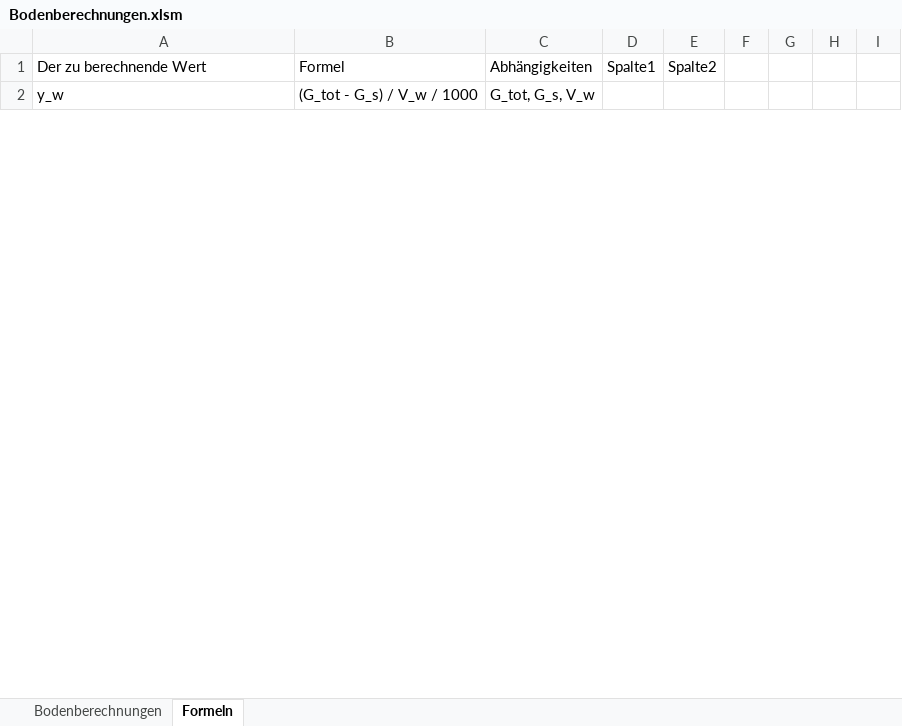
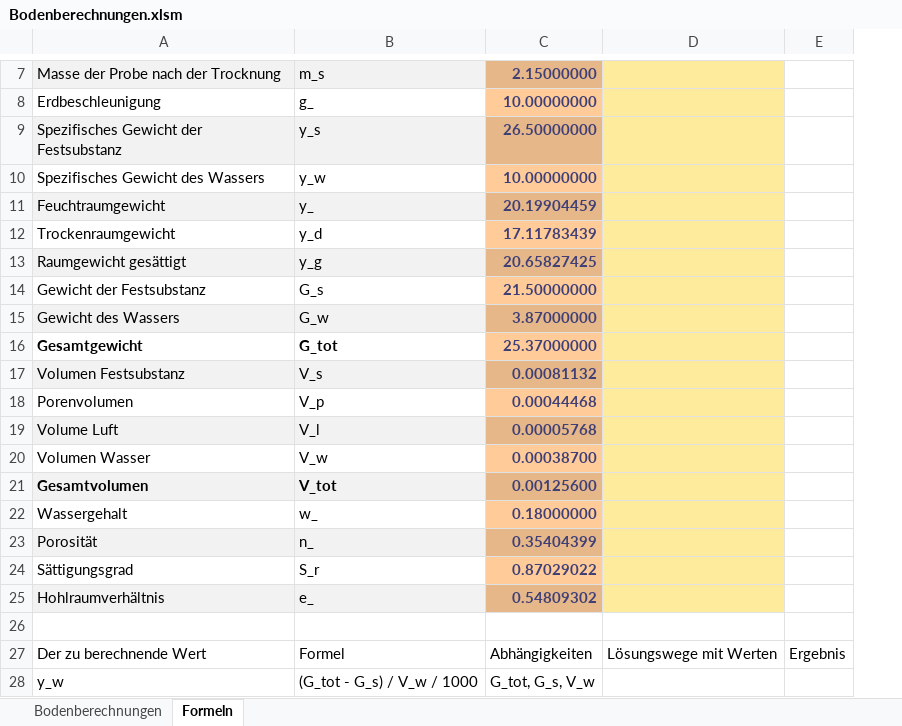
Before and after one commit to Oroxzy/Berechnungshilfen, an Excel workbook: Excel/GB Grundbau/Bodenberechnungen.xlsm, sheet Formeln, drawn as a sheet; only a part is shown, gaps mark what is left out; values as stored, in another font and other column widths than the file's, no borders; charts and pictures and table styles not drawn; removed rows and columns are numbered as before the commit, all else as after; the diff covers the shown part only; the diff names each change by its address in the sheet, - before the commit and + after, or states it on an @@ line.

Commit message:
Update Bodenberechnungen.xlsm

```diff
--- a/Excel/GB Grundbau/Bodenberechnungen.xlsm (sheet Formeln)
+++ b/Excel/GB Grundbau/Bodenberechnungen.xlsm (sheet Formeln)
-column D, row 1: Spalte1
-column E, row 1: Spalte2
-column F, empty
-column G, empty
-column H, empty
-column I, empty
+column D, row 27: Lösungswege mit Werten
+column E, row 27: Ergebnis
+row 7: Masse der Probe nach der Trocknung | m_s | 2.15000000
+row 8: Erdbeschleunigung | g_ | 10.00000000
+row 9: Spezifisches Gewicht der Festsubstanz | y_s | 26.50000000
+row 10: Spezifisches Gewicht des Wassers | y_w | 10.00000000
+row 11: Feuchtraumgewicht | y_ | 20.19904459
+row 12: Trockenraumgewicht | y_d | 17.11783439
+row 13: Raumgewicht gesättigt | y_g | 20.65827425
+row 14: Gewicht der Festsubstanz | G_s | 21.50000000
+row 15: Gewicht des Wassers | G_w | 3.87000000
+row 16: Gesamtgewicht | G_tot | 25.37000000
+row 17: Volumen Festsubstanz | V_s | 0.00081132
+row 18: Porenvolumen | V_p | 0.00044468
+row 19: Volume Luft | V_l | 0.00005768
+row 20: Volumen Wasser | V_w | 0.00038700
+row 21: Gesamtvolumen | V_tot | 0.00125600
+row 22: Wassergehalt | w_ | 0.18000000
+row 23: Porosität | n_ | 0.35404399
+row 24: Sättigungsgrad | S_r | 0.87029022
+row 25: Hohlraumverhältnis | e_ | 0.54809302
+row 26: (empty)
```
Also changed, not shown: 6 added rows elsewhere in this sheet, sheet Bodenberechnungen, charts or pictures.
